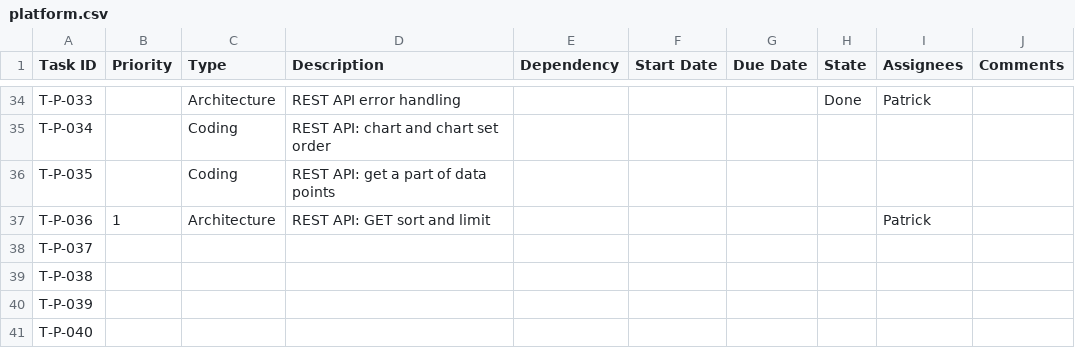
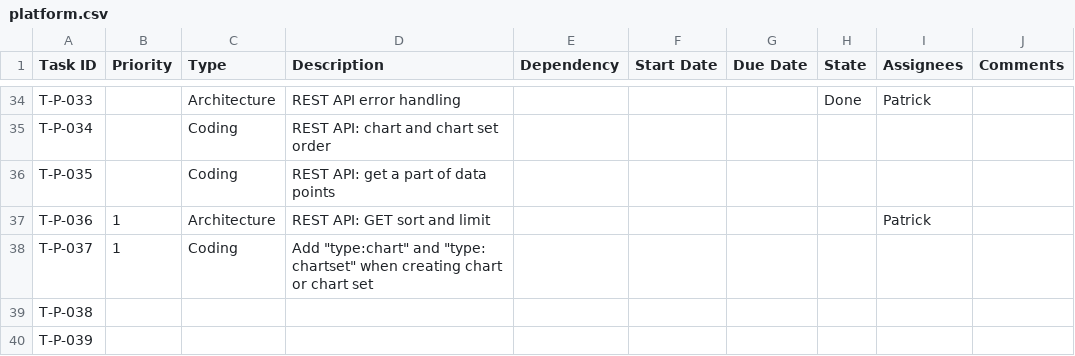
Before and after one commit to CVBDL/EagleEye-Docs, a CSV file: tasks/platform.csv, drawn as a sheet; only a part is shown, gaps mark what is left out; the shorter side is filled out with more unchanged rows.

Commit message:
add task

```diff
--- a/tasks/platform.csv
+++ b/tasks/platform.csv
@@ -37,3 +37,3 @@ T-P-035,,Coding,REST API: get a part of data points,,,,,,
 T-P-036,1,Architecture,REST API: GET sort and limit,,,,,Patrick,
-T-P-037,,,,,,,,,
+T-P-037,1,Coding,"Add ""type:chart"" and ""type: chartset"" when creating chart or chart set",,,,,,
 T-P-038,,,,,,,,,
```
Also changed, not shown: 1 other file.
